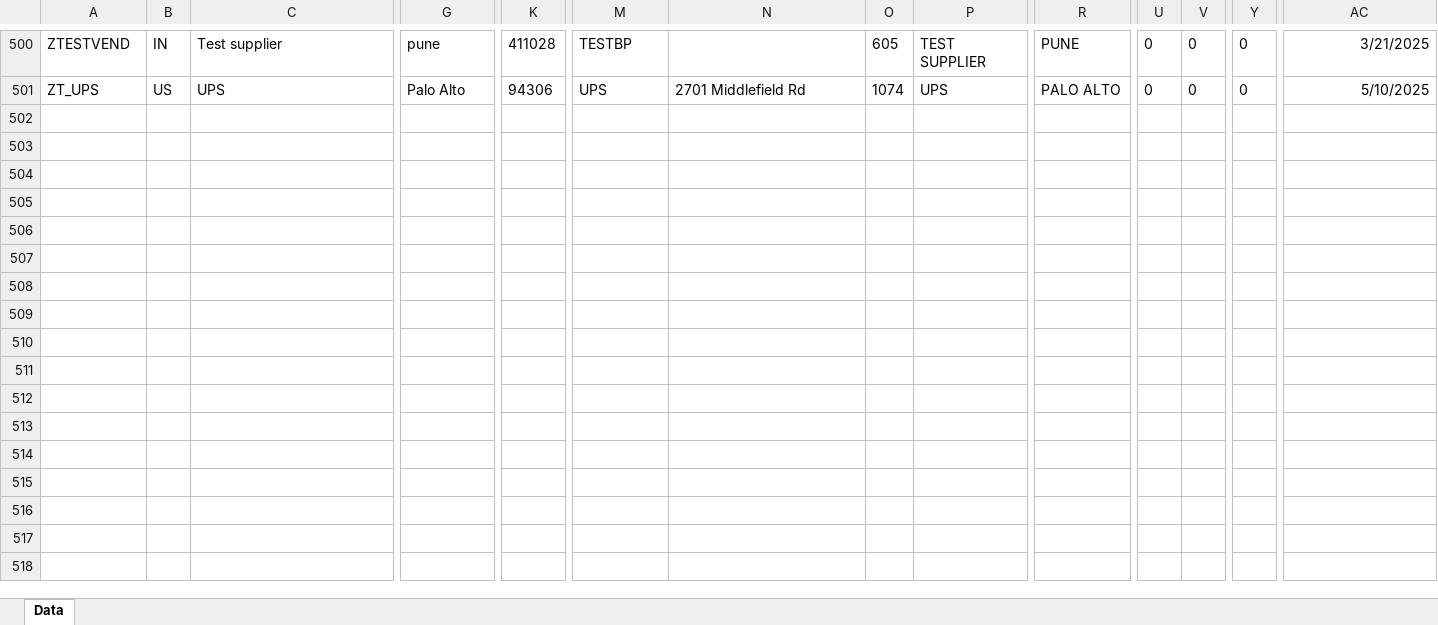
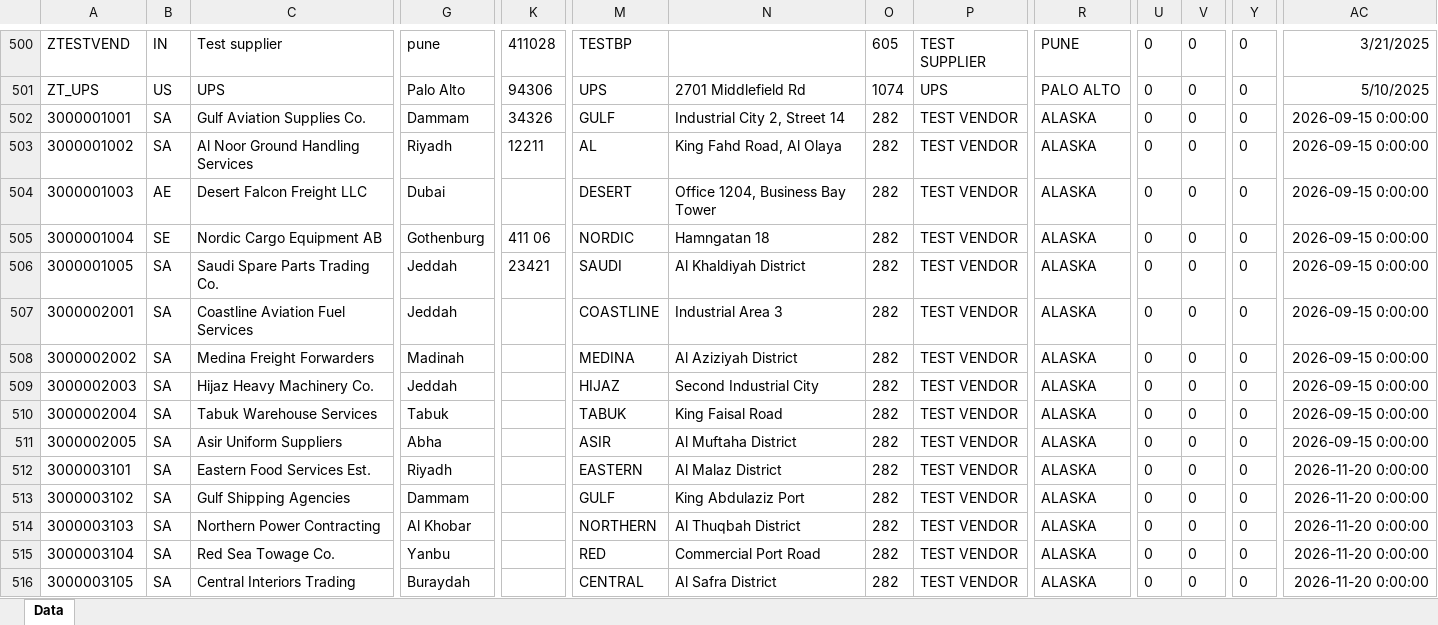
Before and after one commit to fahadsultan09/sap-saudi-cargo, an Excel workbook: agentic-ai/data/sap_excel/LFA1 - SUPPLIER MASTER DATA.xlsx, sheet Data, drawn as a sheet; only a part is shown, gaps mark what is left out; values as stored, in another font and other column widths than the file's, no borders; rows hold the shown columns only; the diff names each change by its address in the sheet, - before the commit and + after, or states it on an @@ line.

```diff
--- a/agentic-ai/data/sap_excel/LFA1 - SUPPLIER MASTER DATA.xlsx (sheet Data)
+++ b/agentic-ai/data/sap_excel/LFA1 - SUPPLIER MASTER DATA.xlsx (sheet Data)
+row 502: 3000001001 | SA | Gulf Aviation Supplies Co. | Dammam | 34326 | GULF | Industrial City 2, Street 14 | 282 | TEST VENDOR | ALASKA | 0 | 0 | 0 | 2026-09-15 0:00:00
+row 503: 3000001002 | SA | Al Noor Ground Handling Services | Riyadh | 12211 | AL | King Fahd Road, Al Olaya | 282 | TEST VENDOR | ALASKA | 0 | 0 | 0 | 2026-09-15 0:00:00
+row 504: 3000001003 | AE | Desert Falcon Freight LLC | Dubai |  | DESERT | Office 1204, Business Bay Tower | 282 | TEST VENDOR | ALASKA | 0 | 0 | 0 | 2026-09-15 0:00:00
+row 505: 3000001004 | SE | Nordic Cargo Equipment AB | Gothenburg | 411 06 | NORDIC | Hamngatan 18 | 282 | TEST VENDOR | ALASKA | 0 | 0 | 0 | 2026-09-15 0:00:00
+row 506: 3000001005 | SA | Saudi Spare Parts Trading Co. | Jeddah | 23421 | SAUDI | Al Khaldiyah District | 282 | TEST VENDOR | ALASKA | 0 | 0 | 0 | 2026-09-15 0:00:00
+row 507: 3000002001 | SA | Coastline Aviation Fuel Services | Jeddah |  | COASTLINE | Industrial Area 3 | 282 | TEST VENDOR | ALASKA | 0 | 0 | 0 | 2026-09-15 0:00:00
+row 508: 3000002002 | SA | Medina Freight Forwarders | Madinah |  | MEDINA | Al Aziziyah District | 282 | TEST VENDOR | ALASKA | 0 | 0 | 0 | 2026-09-15 0:00:00
+row 509: 3000002003 | SA | Hijaz Heavy Machinery Co. | Jeddah |  | HIJAZ | Second Industrial City | 282 | TEST VENDOR | ALASKA | 0 | 0 | 0 | 2026-09-15 0:00:00
+row 510: 3000002004 | SA | Tabuk Warehouse Services | Tabuk |  | TABUK | King Faisal Road | 282 | TEST VENDOR | ALASKA | 0 | 0 | 0 | 2026-09-15 0:00:00
+row 511: 3000002005 | SA | Asir Uniform Suppliers | Abha |  | ASIR | Al Muftaha District | 282 | TEST VENDOR | ALASKA | 0 | 0 | 0 | 2026-09-15 0:00:00
+row 512: 3000003101 | SA | Eastern Food Services Est. | Riyadh |  | EASTERN | Al Malaz District | 282 | TEST VENDOR | ALASKA | 0 | 0 | 0 | 2026-11-20 0:00:00
+row 513: 3000003102 | SA | Gulf Shipping Agencies | Dammam |  | GULF | King Abdulaziz Port | 282 | TEST VENDOR | ALASKA | 0 | 0 | 0 | 2026-11-20 0:00:00
+row 514: 3000003103 | SA | Northern Power Contracting | Al Khobar |  | NORTHERN | Al Thuqbah District | 282 | TEST VENDOR | ALASKA | 0 | 0 | 0 | 2026-11-20 0:00:00
+row 515: 3000003104 | SA | Red Sea Towage Co. | Yanbu |  | RED | Commercial Port Road | 282 | TEST VENDOR | ALASKA | 0 | 0 | 0 | 2026-11-20 0:00:00
+row 516: 3000003105 | SA | Central Interiors Trading | Buraydah |  | CENTRAL | Al Safra District | 282 | TEST VENDOR | ALASKA | 0 | 0 | 0 | 2026-11-20 0:00:00
```
Also changed, not shown: agentic-ai/data/sap_excel/BNKA - Bank master record.xlsx, agentic-ai/data/sap_excel/EKBE - PO HISTORY.xlsx, 53 other files.
